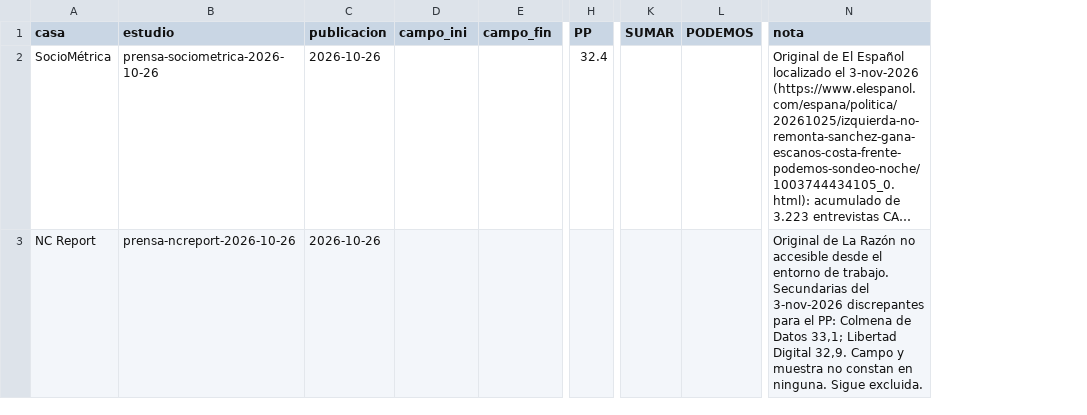
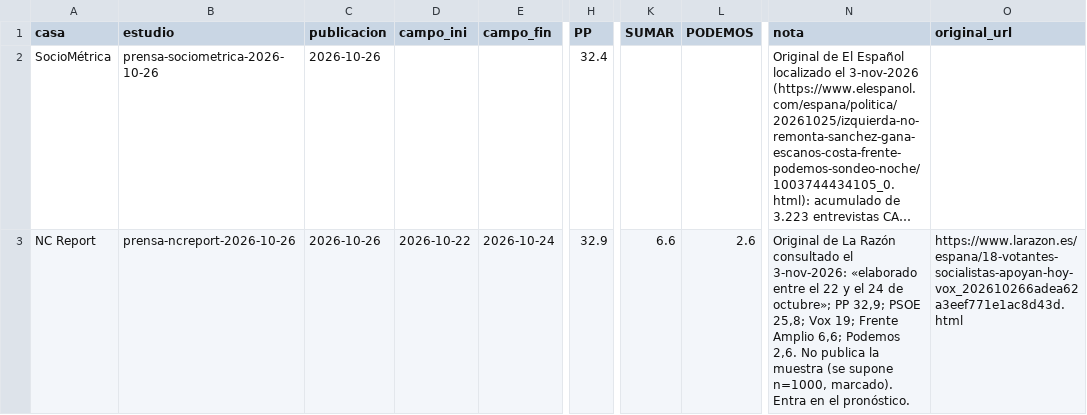
Before and after one commit to bhermoso/observatorio-electoral, a CSV file: modelo/externos/prensa_2026.csv, drawn as a sheet; only a part is shown, gaps mark what is left out; long unchanged cells end in …; the diff names each change by its address in the sheet, - before the commit and + after, or states it on an @@ line.

```diff
--- a/modelo/externos/prensa_2026.csv
+++ b/modelo/externos/prensa_2026.csv
+column O (original_url), row 3: https://www.larazon.es/espana/18-votantes-socialistas-apoyan-hoy-vox_202610266adea62a3eef771e1ac8d43d.html
-D3 (campo_ini): (empty)
+D3 (campo_ini): 2026-10-22
-E3 (campo_fin): (empty)
+E3 (campo_fin): 2026-10-24
-H3 (PP): (empty)
+H3 (PP): 32.9
-K3 (SUMAR): (empty)
+K3 (SUMAR): 6.6
-L3 (PODEMOS): (empty)
+L3 (PODEMOS): 2.6
-N3 (nota): …La Razón no accesible desde el entorno de trabajo. Secundarias del 3-nov-2026 discrepantes para el PP: Colmena de Datos 33,1; Libertad Digital 32,9. Campo y muestra no constan en ninguna. Sigue excluida.
+N3 (nota): …La Razón consultado el 3-nov-2026: «elaborado entre el 22 y el 24 de octubre»; PP 32,9; PSOE 25,8; Vox 19; Frente Amplio 6,6; Podemos 2,6. No publica la muestra (se supone n=1000, marcado). Entra en el pronóstico.
```
Also changed, not shown: modelo/registro/encuestas.csv, 9 other files.
